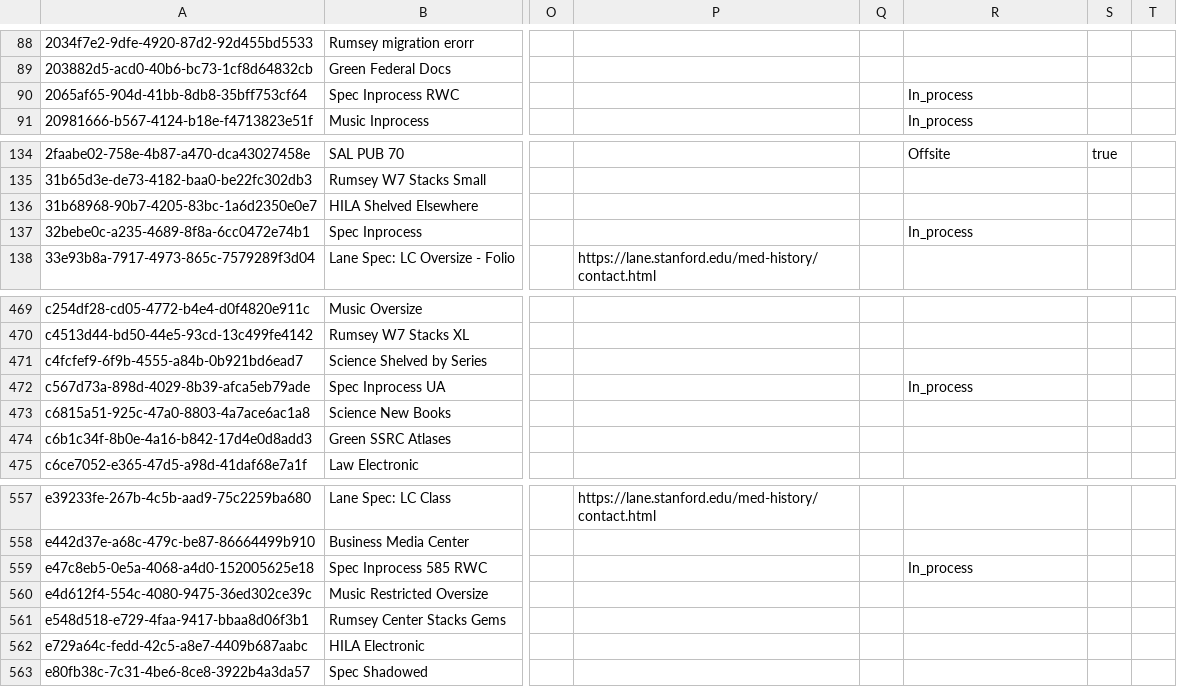
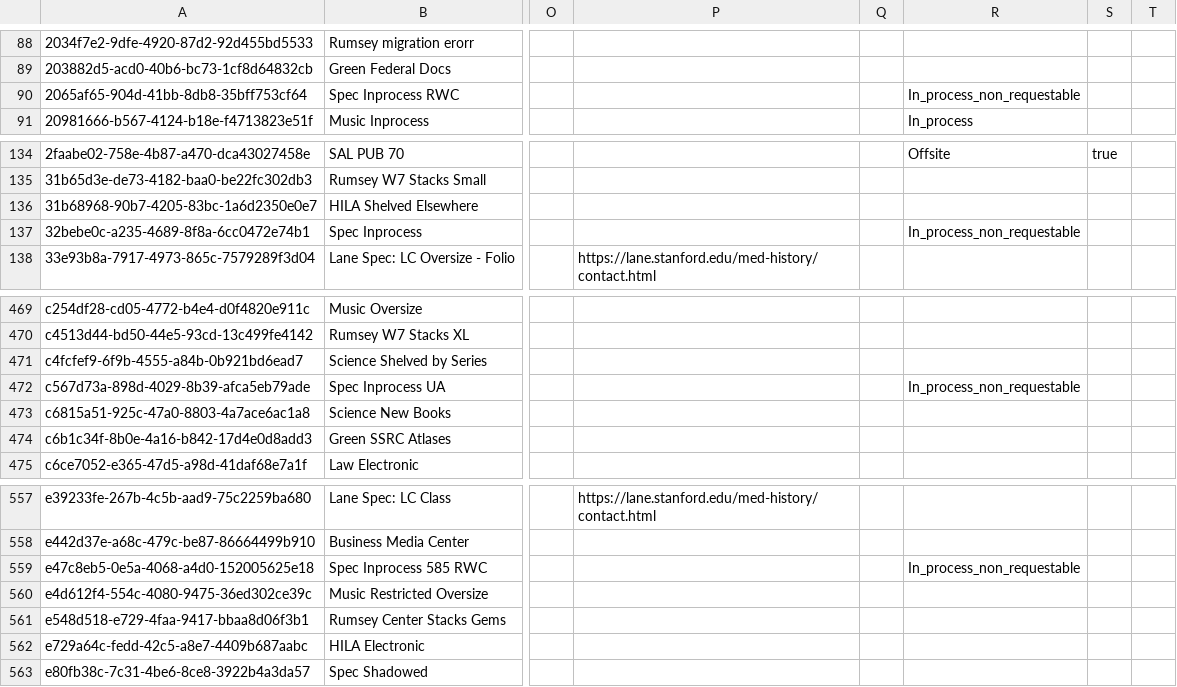
Before and after one commit to sul-dlss/SearchWorks, a CSV file: config/folio/prod/locations.csv, drawn as a sheet; only a part is shown, gaps mark what is left out; the diff names each change by its address in the sheet, - before the commit and + after, or states it on an @@ line.

Commit message:
Update FOLIO types

```diff
--- a/config/folio/prod/locations.csv
+++ b/config/folio/prod/locations.csv
-R90: In_process
+R90: In_process_non_requestable
-R137: In_process
+R137: In_process_non_requestable
-R472: In_process
+R472: In_process_non_requestable
-R559: In_process
+R559: In_process_non_requestable
```
Also changed, not shown: 1 other file.
